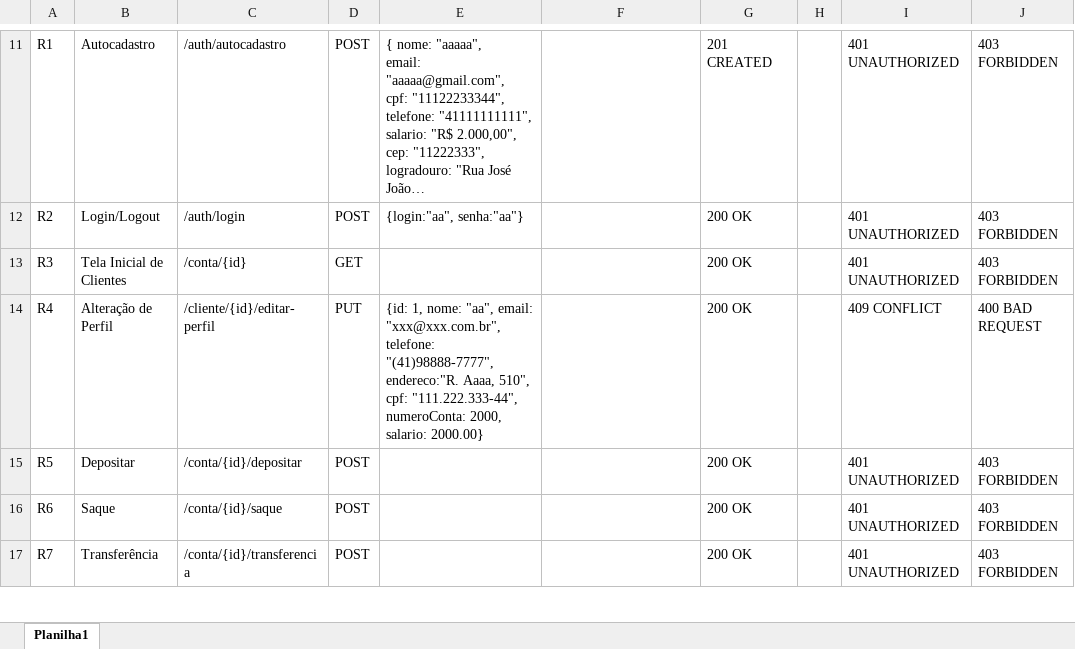
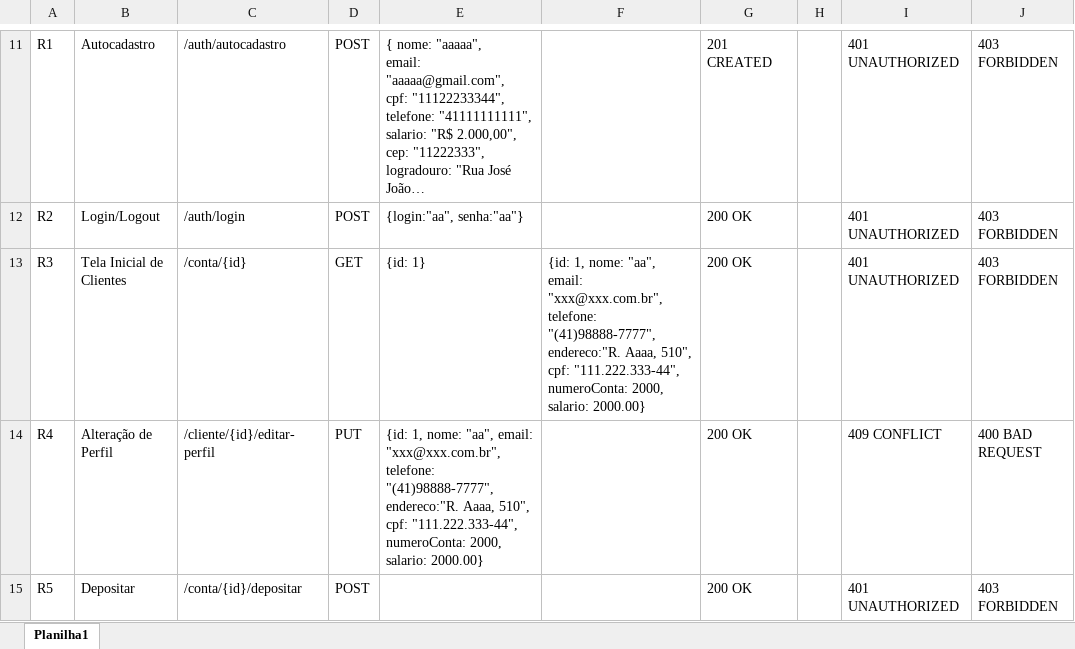
Before and after one commit to gfbsant/DAC-2024-01, an Excel workbook: Projeto_API_REST.xlsx, sheet Planilha1, drawn as a sheet; only a part is shown, gaps mark what is left out; the shorter side is filled out with more unchanged rows; long unchanged cells end in …; values as stored, in another font and other column widths than the file's, no borders; the diff covers the shown part only; the diff names each change by its address in the sheet, - before the commit and + after, or states it on an @@ line.

Commit message:
adiciona exemplos de json rf's 3, 9, 15 e 20

```diff
--- a/Projeto_API_REST.xlsx (sheet Planilha1)
+++ b/Projeto_API_REST.xlsx (sheet Planilha1)
-E13: (empty)
+E13: {id: 1}
-F13: (empty)
+F13: {id: 1, nome: "aa", email: "xxx@xxx.com.br", telefone: "(41)98888-7777", endereco:"R. Aaaa, 510", cpf: "111.222.333-44", numeroConta: 2000, salario: 2000.00}
```
Also changed, not shown: 3 edited cells elsewhere in this sheet.
